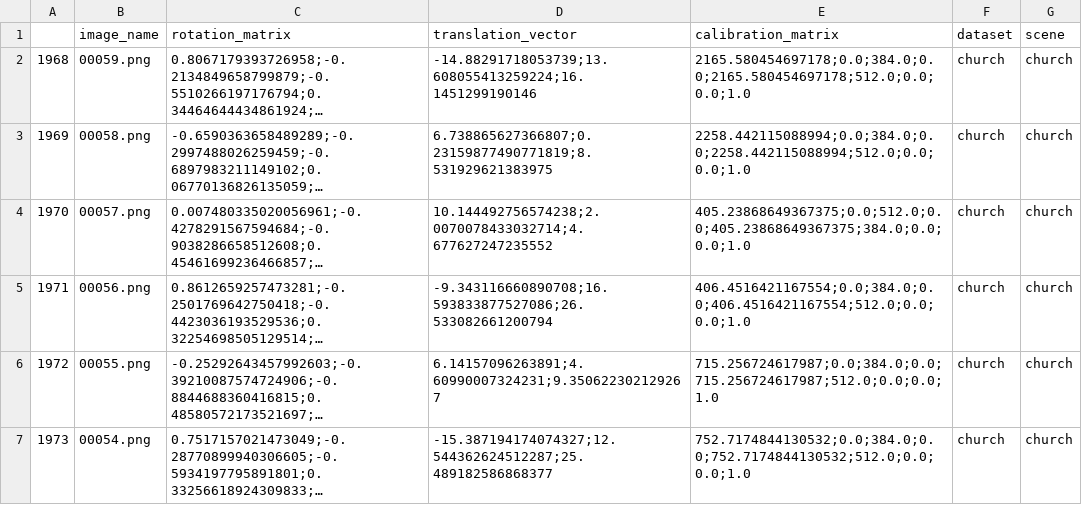
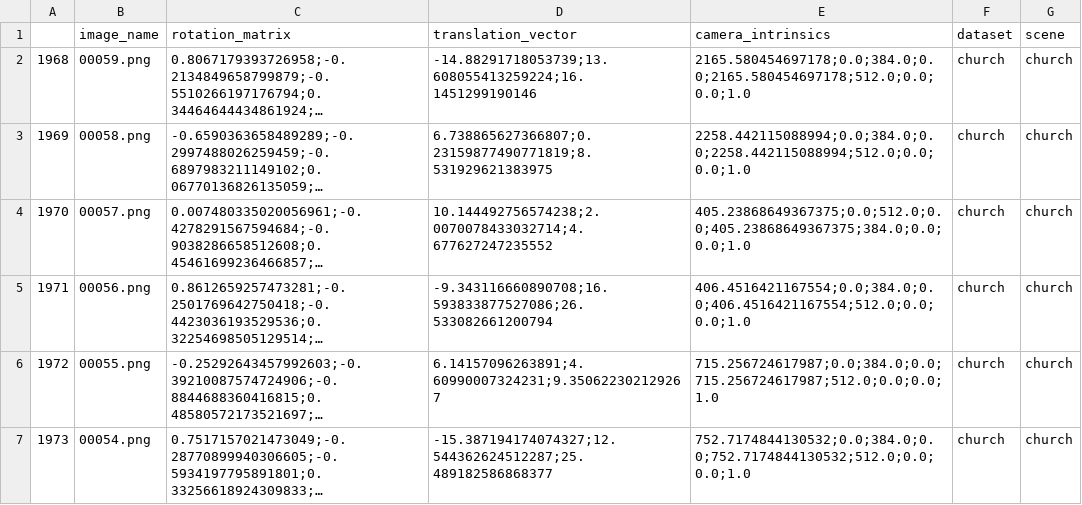
Before and after one commit to AhaanB29/Structure_from_Motion, a CSV file: src/artefacts/camera_params_church.csv, drawn as a sheet; only a part is shown; long unchanged cells end in …; the diff names each change by its address in the sheet, - before the commit and + after, or states it on an @@ line.

```diff
--- a/src/artefacts/camera_params_church.csv
+++ b/src/artefacts/camera_params_church.csv
-E1: calibration_matrix
+E1: camera_intrinsics
```
Also changed, not shown: 8 other files.
